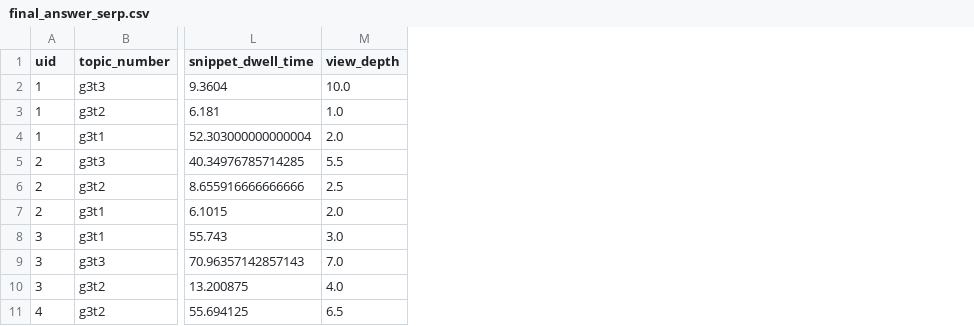
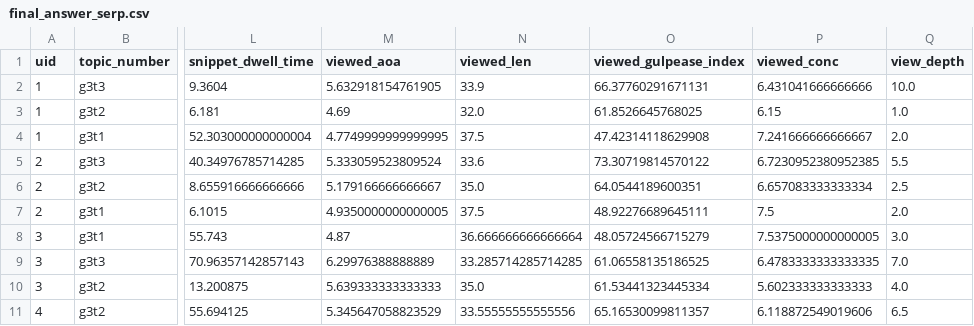
Before and after one commit to SOLandChildren/CHIIR27_LogAnalysis, a CSV file: Data/final_answer_serp.csv, drawn as a sheet; only a part is shown, gaps mark what is left out; the diff names each change by its address in the sheet, - before the commit and + after, or states it on an @@ line.

```diff
--- a/Data/final_answer_serp.csv
+++ b/Data/final_answer_serp.csv
+column M (viewed_aoa), rows 2-11: 5.632918154761905 | 4.69 | 4.7749999999999995 | 5.333059523809524 | 5.179166666666667 | 4.9350000000000005 | 4.87 | 6.29976388888889 | 5.639333333333333 | 5.345647058823529
+column N (viewed_len), rows 2-11: 33.9 | 32.0 | 37.5 | 33.6 | 35.0 | 37.5 | 36.666666666666664 | 33.285714285714285 | 35.0 | 33.55555555555556
+column O (viewed_gulpease_index), rows 2-11: 66.37760291671131 | 61.8526645768025 | 47.42314118629908 | 73.30719814570122 | 64.0544189600351 | 48.92276689645111 | 48.05724566715279 | 61.06558135186525 | 61.53441323445334 | 65.16530099811357
+column P (viewed_conc), rows 2-11: 6.431041666666666 | 6.15 | 7.241666666666667 | 6.7230952380952385 | 6.657083333333334 | 7.5 | 7.5375000000000005 | 6.4783333333333335 | 5.602333333333333 | 6.118872549019606
```
Also changed, not shown: Results/pruned_patterns_combined_task_t1.csv, Results/pruned_patterns_combined_task_t2.csv, 8 other files.
